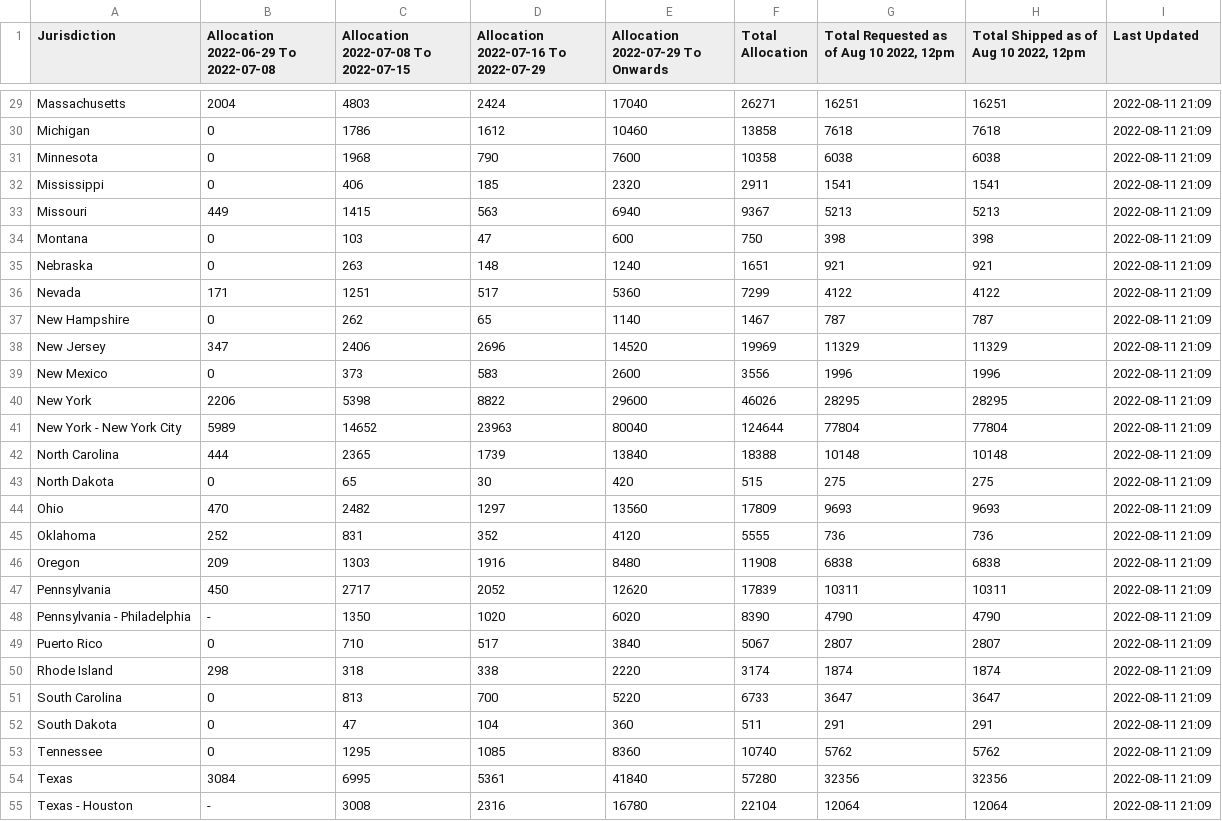
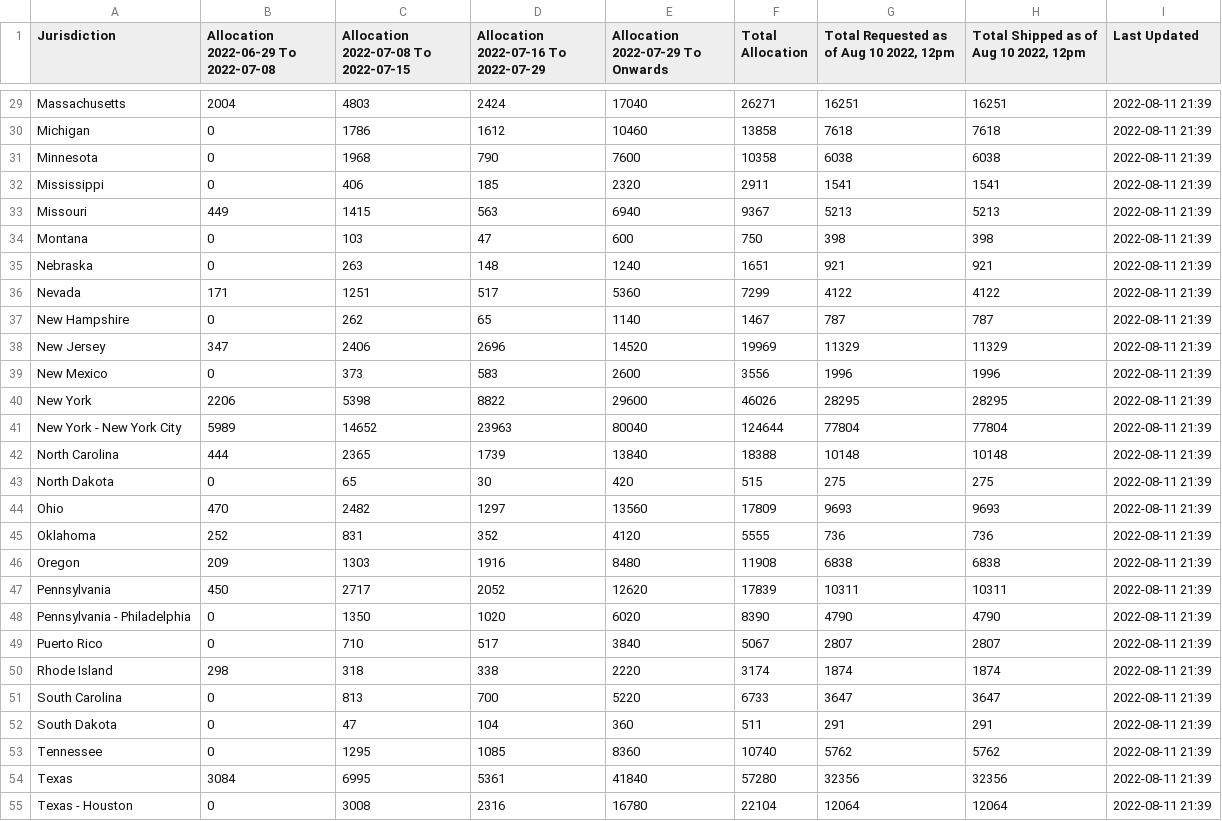
Before and after one commit to aniquekhawar/Jynneos_Vaccine_Distribution, a CSV file: data/JYNNEOS_vaccine_distribution_latest.csv, drawn as a sheet; only a part is shown, gaps mark what is left out; the diff covers the shown part only; the diff names each change by its address in the sheet, - before the commit and + after, or states it on an @@ line.

```diff
--- a/data/JYNNEOS_vaccine_distribution_latest.csv
+++ b/data/JYNNEOS_vaccine_distribution_latest.csv
-I29:I55 (Last Updated): 2022-08-11 21:09
+I29:I55 (Last Updated): 2022-08-11 21:39
-B48: -
+B48: 0
-B55: -
+B55: 0
```
Also changed, not shown: 44 edited cells elsewhere in this file, 1 other file.
